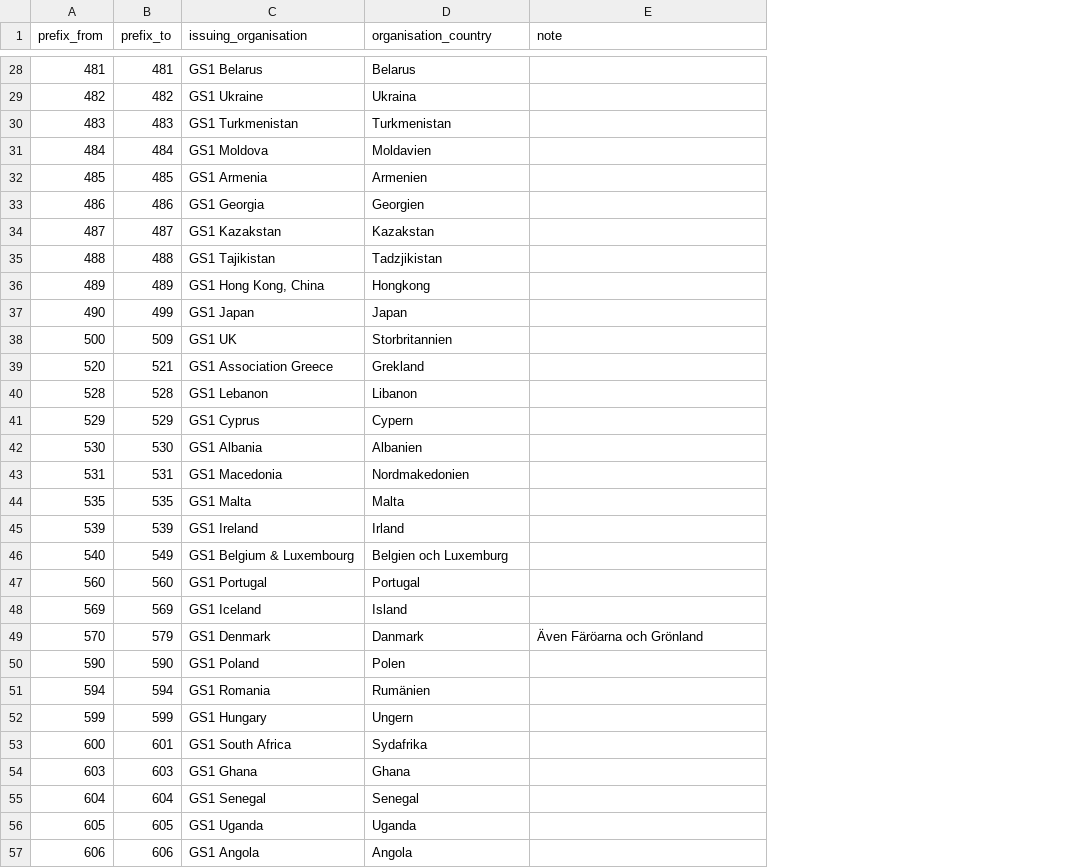
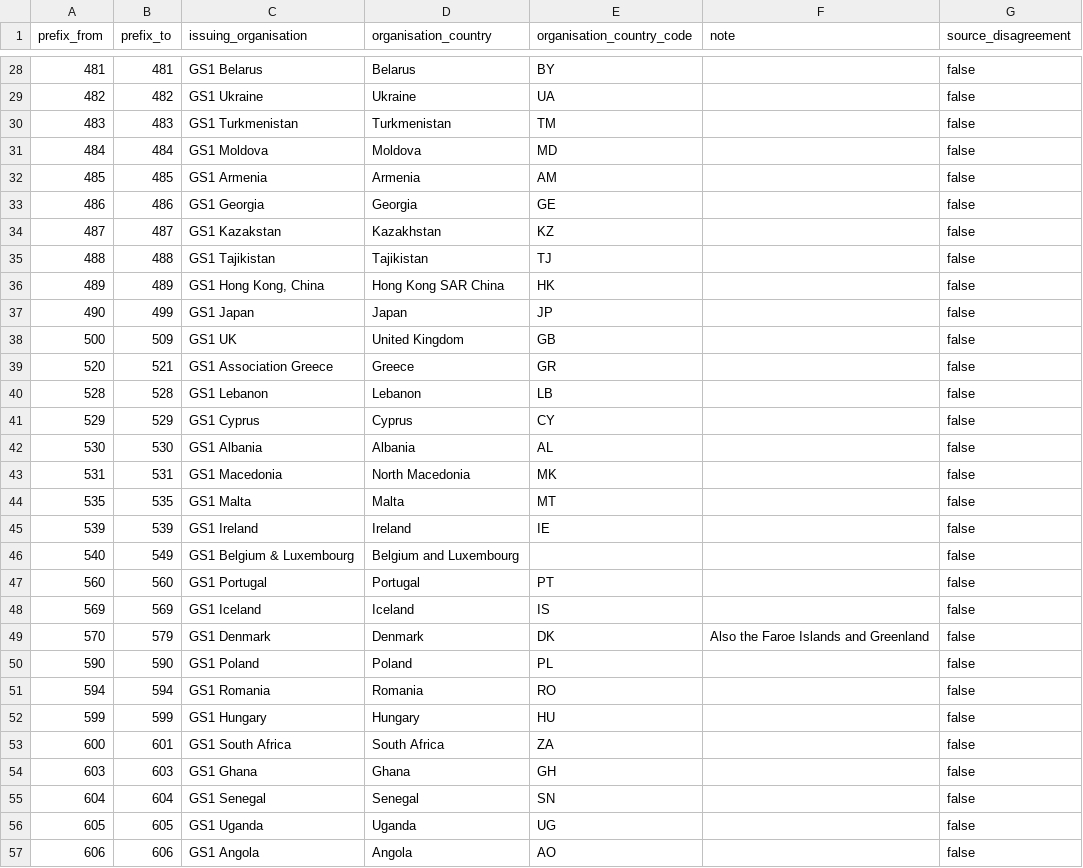
Before and after one commit to xoocode/gs1-prefix-ranges, a CSV file: public/gs1-prefix.csv, drawn as a sheet; only a part is shown, gaps mark what is left out; addresses are those after the commit; the diff covers the shown part only; the diff names each change by its address in the sheet, - before the commit and + after, or states it on an @@ line.

```diff
--- a/public/gs1-prefix.csv
+++ b/public/gs1-prefix.csv
+column E (organisation_country_code), rows 28-57: BY | UA | TM | MD | AM | GE | KZ | TJ | HK | JP | GB | GR | LB | CY | AL | MK | MT | IE |  | PT | IS | DK | PL | RO | HU | ZA | GH | SN | UG | AO
+column G (source_disagreement), rows 28-57: all false
-D29 (organisation_country): Ukraina
+D29 (organisation_country): Ukraine
-D31 (organisation_country): Moldavien
+D31 (organisation_country): Moldova
-D32 (organisation_country): Armenien
+D32 (organisation_country): Armenia
-D33 (organisation_country): Georgien
+D33 (organisation_country): Georgia
-D34 (organisation_country): Kazakstan
+D34 (organisation_country): Kazakhstan
-D35 (organisation_country): Tadzjikistan
+D35 (organisation_country): Tajikistan
-D36 (organisation_country): Hongkong
+D36 (organisation_country): Hong Kong SAR China
-D38 (organisation_country): Storbritannien
+D38 (organisation_country): United Kingdom
-D39 (organisation_country): Grekland
+D39 (organisation_country): Greece
-D40 (organisation_country): Libanon
+D40 (organisation_country): Lebanon
-D41 (organisation_country): Cypern
+D41 (organisation_country): Cyprus
-D42 (organisation_country): Albanien
+D42 (organisation_country): Albania
-D43 (organisation_country): Nordmakedonien
+D43 (organisation_country): North Macedonia
-D45 (organisation_country): Irland
+D45 (organisation_country): Ireland
-D46 (organisation_country): Belgien och Luxemburg
+D46 (organisation_country): Belgium and Luxembourg
-D48 (organisation_country): Island
+D48 (organisation_country): Iceland
-D49 (organisation_country): Danmark
+D49 (organisation_country): Denmark
-F49 (note): Även Färöarna och Grönland
+F49 (note): Also the Faroe Islands and Greenland
-D50 (organisation_country): Polen
+D50 (organisation_country): Poland
-D51 (organisation_country): Rumänien
+D51 (organisation_country): Romania
-D52 (organisation_country): Ungern
+D52 (organisation_country): Hungary
-D53 (organisation_country): Sydafrika
+D53 (organisation_country): South Africa
```
Also changed, not shown: 79 edited cells elsewhere in this file, 3 other files.
